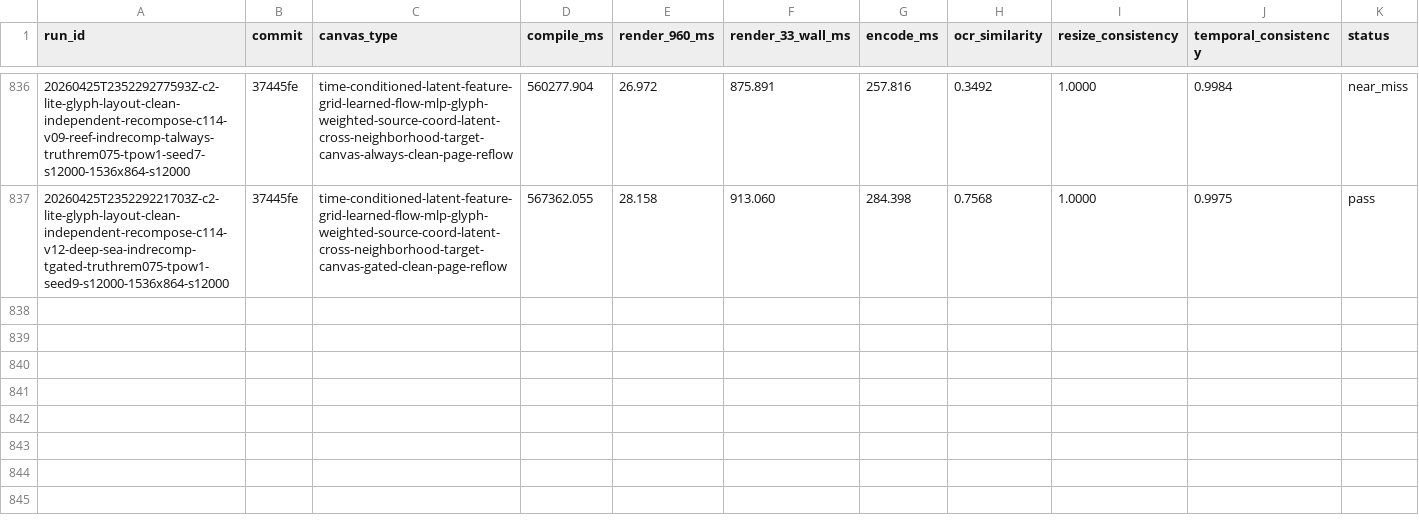
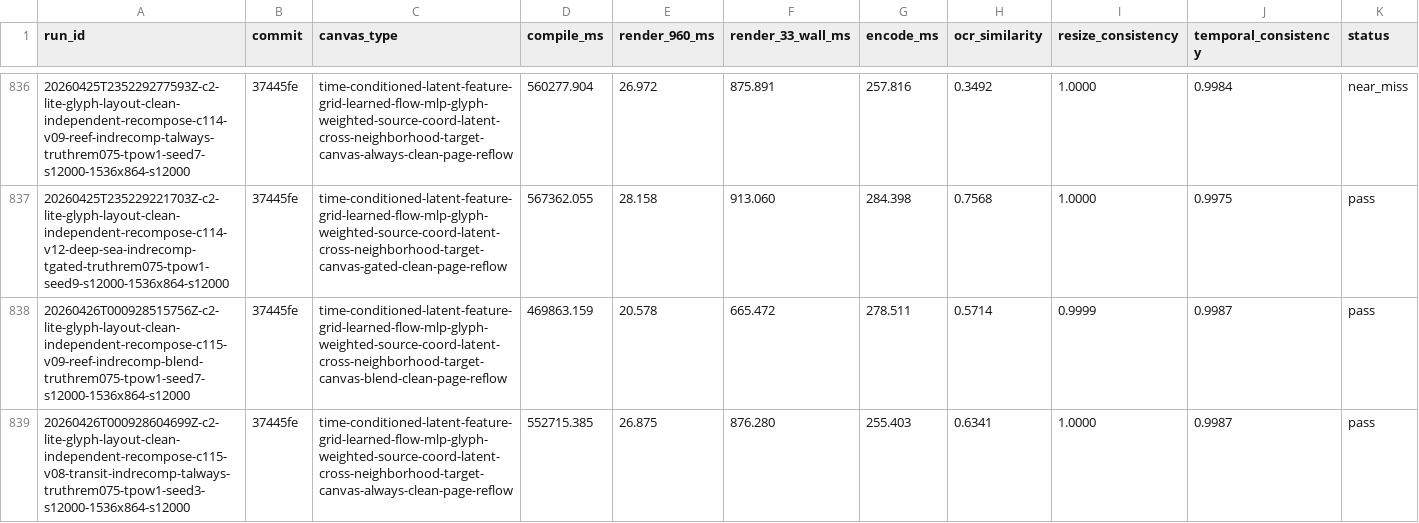
Before and after one commit to dennisonbertram/flipbook-research, a TSV file: docs/experiments/track-c/results.tsv, drawn as a sheet; only a part is shown, gaps mark what is left out; rows hold the shown columns only; the diff covers the shown part only; the diff names each change by its address in the sheet, - before the commit and + after, or states it on an @@ line.

Commit message:
Update Track C results 2026-04-26 00:21 UTC

```diff
--- a/docs/experiments/track-c/results.tsv
+++ b/docs/experiments/track-c/results.tsv
+row 838: 20260426T000928515756Z-c2-lite-glyph-layout-clean-independent-recompose-c115-v09-reef-indrecomp-blend-truthrem075-tpow1-seed7-s12000-1536x864-s12000 | 37445fe | time-conditioned-latent-feature-grid-learned-flow-mlp-glyph-weighted-source-coord-latent-cross-neighborhood-target-canvas-blend-clean-page-reflow | 469863.159 | 20.578 | 665.472 | 278.511 | 0.5714 | 0.9999 | 0.9987 | pass
+row 839: 20260426T000928604699Z-c2-lite-glyph-layout-clean-independent-recompose-c115-v08-transit-indrecomp-talways-truthrem075-tpow1-seed3-s12000-1536x864-s12000 | 37445fe | time-conditioned-latent-feature-grid-learned-flow-mlp-glyph-weighted-source-coord-latent-cross-neighborhood-target-canvas-always-clean-page-reflow | 552715.385 | 26.875 | 876.280 | 255.403 | 0.6341 | 1.0000 | 0.9987 | pass
```
Also changed, not shown: 2 added rows elsewhere in this file, docs/experiments/track-c/eval-results.tsv, 10 other files.
